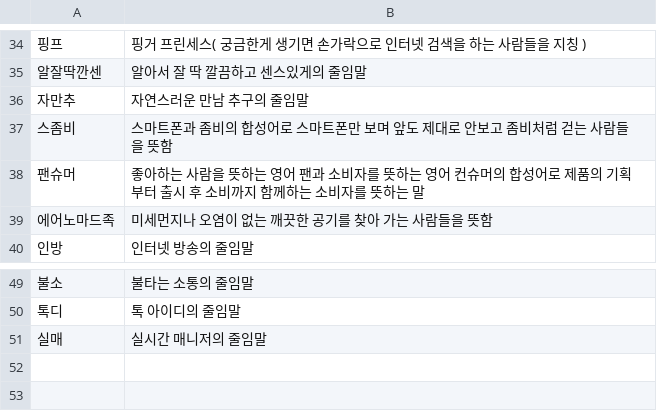
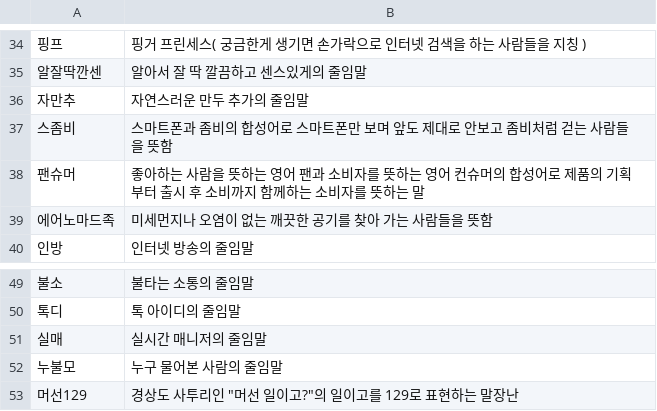
Before and after one commit to urijan44/NewlyCoinedSwiftUI, a CSV file: NewlyCoinedDB/Sources/NewlyCoinedDB/NewlyCoinedWords.csv, drawn as a sheet; only a part is shown, gaps mark what is left out; the diff names each change by its address in the sheet, - before the commit and + after, or states it on an @@ line.

```diff
--- a/NewlyCoinedDB/Sources/NewlyCoinedDB/NewlyCoinedWords.csv
+++ b/NewlyCoinedDB/Sources/NewlyCoinedDB/NewlyCoinedWords.csv
-B36: 자연스러운 만남 추구의 줄임말
+B36: 자연스러운 만두 추가의 줄임말
+row 52: 누불모 | 누구 물어본 사람의 줄임말
+row 53: 머선129 | 경상도 사투리인 "머선 일이고?"의 일이고를 129로 표현하는 말장난
```
Also changed, not shown: 1 other file.
